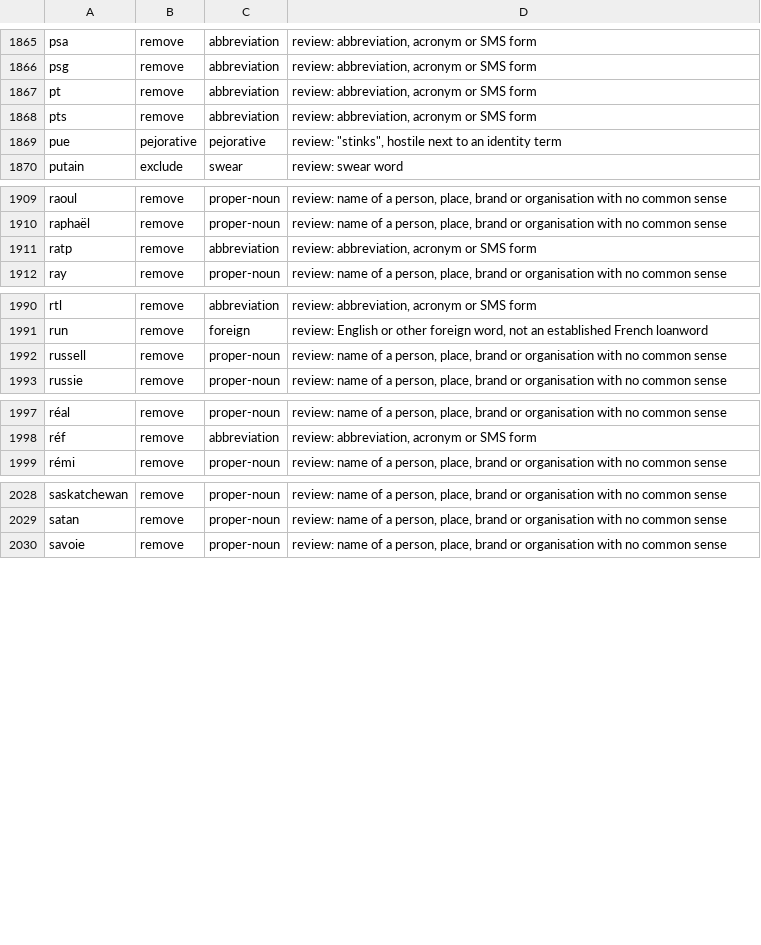
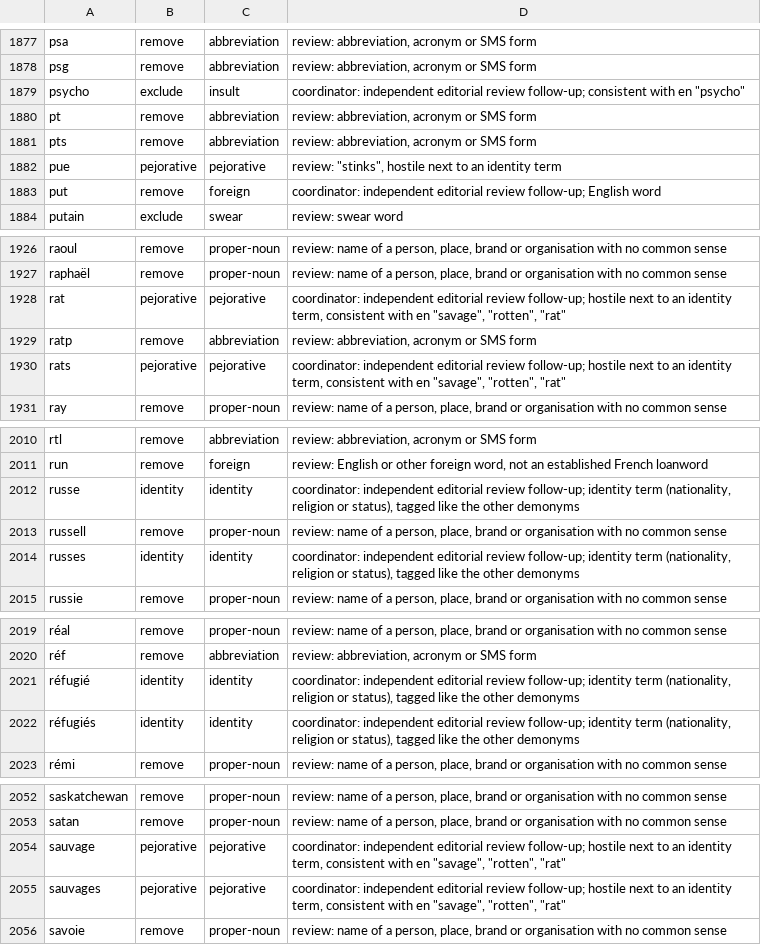
Before and after one commit to PhilJordan18/incision, a TSV file: tools/word-lists/review/wf311-r1/fr.review.tsv, drawn as a sheet; only a part is shown, gaps mark what is left out; the diff covers the shown part only.

```diff
--- a/tools/word-lists/review/wf311-r1/fr.review.tsv
+++ b/tools/word-lists/review/wf311-r1/fr.review.tsv
@@ -1866,2 +1878,3 @@ psa	remove	abbreviation	review: abbreviation, acronym or SMS form
 psg	remove	abbreviation	review: abbreviation, acronym or SMS form
+psycho	exclude	insult	coordinator: independent editorial review follow-up; consistent with en "psycho"
 pt	remove	abbreviation	review: abbreviation, acronym or SMS form
@@ -1869,2 +1882,3 @@ pts	remove	abbreviation	review: abbreviation, acronym or SMS form
 pue	pejorative	pejorative	review: "stinks", hostile next to an identity term
+put	remove	foreign	coordinator: independent editorial review follow-up; English word
 putain	exclude	swear	review: swear word
@@ -1910,3 +1927,5 @@ raoul	remove	proper-noun	review: name of a person, place, brand or organisation
 raphaël	remove	proper-noun	review: name of a person, place, brand or organisation with no common sense
+rat	pejorative	pejorative	coordinator: independent editorial review follow-up; hostile next to an identity term, consistent with en "savage", "rotten", "rat"
 ratp	remove	abbreviation	review: abbreviation, acronym or SMS form
+rats	pejorative	pejorative	coordinator: independent editorial review follow-up; hostile next to an identity term, consistent with en "savage", "rotten", "rat"
 ray	remove	proper-noun	review: name of a person, place, brand or organisation with no common sense
@@ -1991,3 +2011,5 @@ rtl	remove	abbreviation	review: abbreviation, acronym or SMS form
 run	remove	foreign	review: English or other foreign word, not an established French loanword
+russe	identity	identity	coordinator: independent editorial review follow-up; identity term (nationality, religion or status), tagged like the other demonyms
 russell	remove	proper-noun	review: name of a person, place, brand or organisation with no common sense
+russes	identity	identity	coordinator: independent editorial review follow-up; identity term (nationality, religion or status), tagged like the other demonyms
 russie	remove	proper-noun	review: name of a person, place, brand or organisation with no common sense
@@ -1998,2 +2020,4 @@ réal	remove	proper-noun	review: name of a person, place, brand or organisation
 réf	remove	abbreviation	review: abbreviation, acronym or SMS form
+réfugié	identity	identity	coordinator: independent editorial review follow-up; identity term (nationality, religion or status), tagged like the other demonyms
+réfugiés	identity	identity	coordinator: independent editorial review follow-up; identity term (nationality, religion or status), tagged like the other demonyms
 rémi	remove	proper-noun	review: name of a person, place, brand or organisation with no common sense
@@ -2029,2 +2053,4 @@ saskatchewan	remove	proper-noun	review: name of a person, place, brand or organi
 satan	remove	proper-noun	review: name of a person, place, brand or organisation with no common sense
+sauvage	pejorative	pejorative	coordinator: independent editorial review follow-up; hostile next to an identity term, consistent with en "savage", "rotten", "rat"
+sauvages	pejorative	pejorative	coordinator: independent editorial review follow-up; hostile next to an identity term, consistent with en "savage", "rotten", "rat"
 savoie	remove	proper-noun	review: name of a person, place, brand or organisation with no common sense
```
Also changed, not shown: 20 added rows and 1 removed row elsewhere in this file, tools/word-lists/review/wf311-r1/en.review.tsv, 6 other files.
